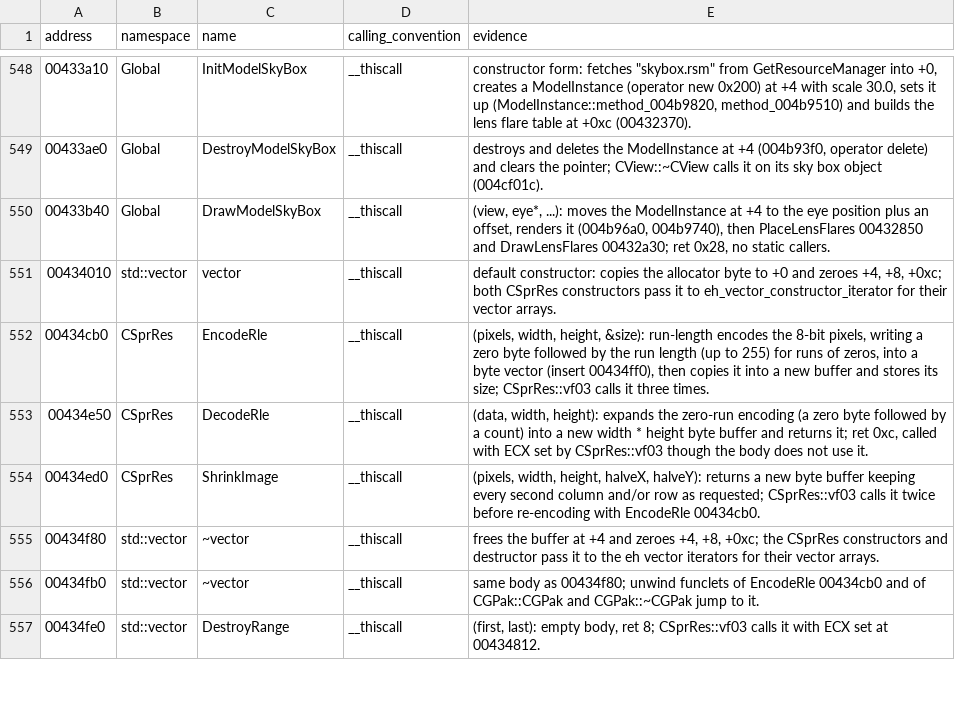
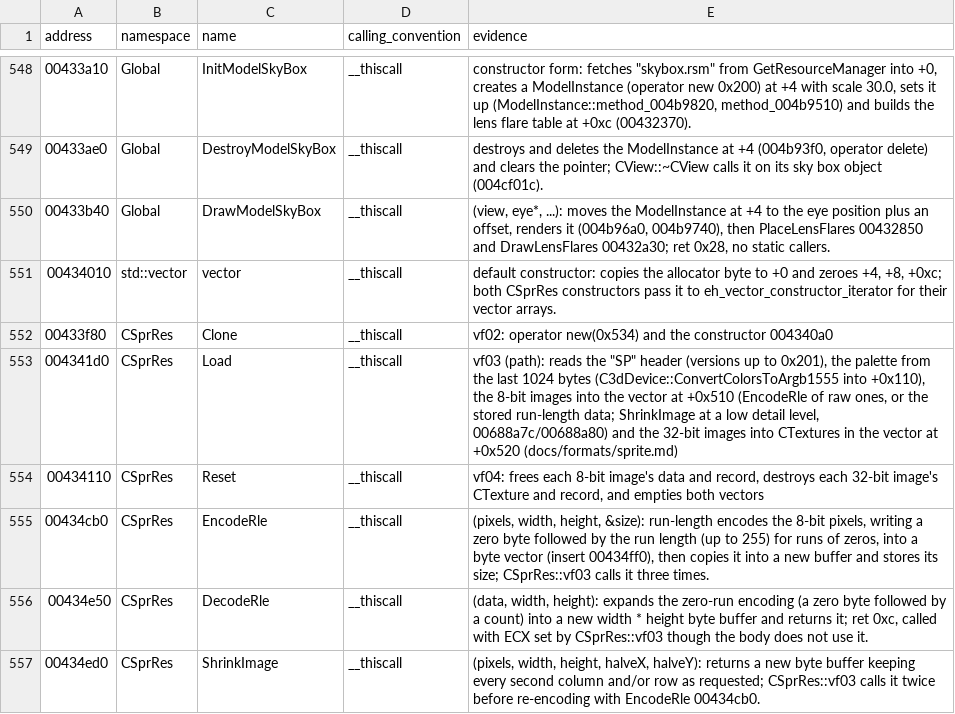
Before and after one commit to keyehzy/ragexe, a TSV file: analysis/labels/inferred.functions.tsv, drawn as a sheet; only a part is shown, gaps mark what is left out; the shorter side is filled out with more unchanged rows.

```diff
--- a/analysis/labels/inferred.functions.tsv
+++ b/analysis/labels/inferred.functions.tsv
@@ -551,2 +551,5 @@ address	namespace	name	calling_convention	evidence
 00434010	std::vector	vector	__thiscall	default constructor: copies the allocator byte to +0 and zeroes +4, +8, +0xc; both CSprRes constructors pass it to eh_vector_constructor_iterator for their vector arrays.
+00433f80	CSprRes	Clone	__thiscall	vf02: operator new(0x534) and the constructor 004340a0
+004341d0	CSprRes	Load	__thiscall	vf03 (path): reads the "SP" header (versions up to 0x201), the palette from the last 1024 bytes (C3dDevice::ConvertColorsToArgb1555 into +0x110), the 8-bit images into the vector at +0x510 (EncodeRle of raw ones, or the stored run-length data; ShrinkImage at a low detail level, 00688a7c/00688a80) and the 32-bit images into CTextures in the vector at +0x520 (docs/formats/sprite.md)
+00434110	CSprRes	Reset	__thiscall	vf04: frees each 8-bit image's data and record, destroys each 32-bit image's CTexture and record, and empties both vectors
 00434cb0	CSprRes	EncodeRle	__thiscall	(pixels, width, height, &size): run-length encodes the 8-bit pixels, writing a zero byte followed by the run length (up to 255) for runs of zeros, into a byte vector (insert 00434ff0), then copies it into a new buffer and stores its size; CSprRes::vf03 calls it three times.
```
Also changed, not shown: analysis/exports/Ragexe.exe.vtables.tsv, analysis/ledger.tsv, 20 other files.
